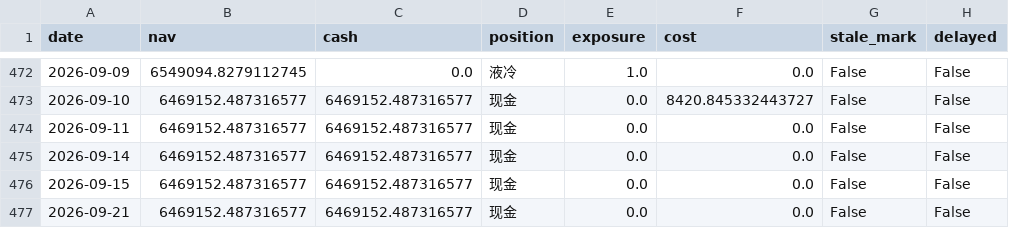
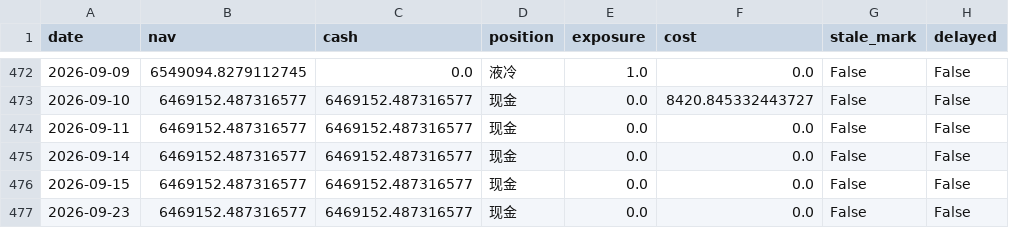
Before and after one commit to caowenli2022/sector-momentum-strategy-site, a CSV file: reports/professional/professional_daily_holdings.csv, drawn as a sheet; only a part is shown, gaps mark what is left out; the diff names each change by its address in the sheet, - before the commit and + after, or states it on an @@ line.

```diff
--- a/reports/professional/professional_daily_holdings.csv
+++ b/reports/professional/professional_daily_holdings.csv
-A477 (date): 2026-09-21
+A477 (date): 2026-09-23
```
Also changed, not shown: reports/professional/market_history.csv, reports/professional/signal_daily.csv, 6 other files.
